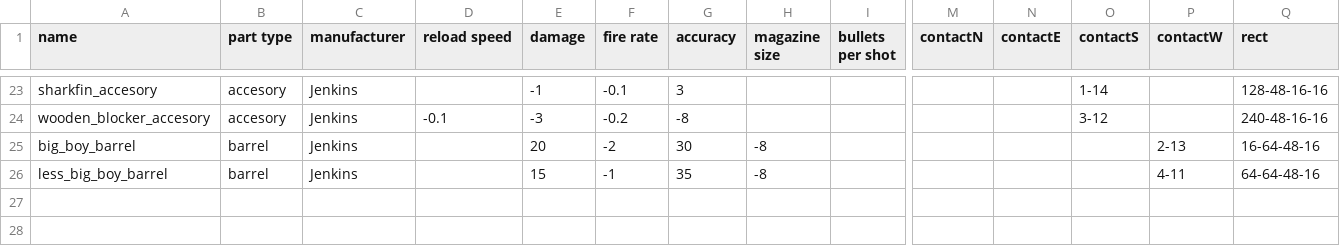
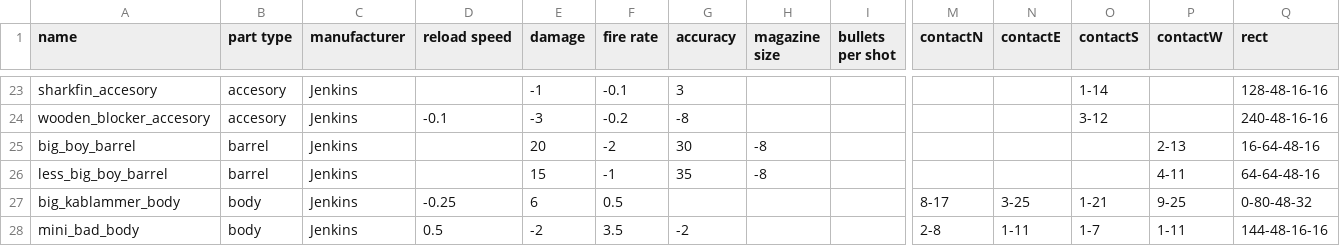
Before and after one commit to bramvanwersch/rogueLike, a CSV file: data/info/parts.csv, drawn as a sheet; only a part is shown, gaps mark what is left out; rows hold the shown columns only; the diff names each change by its address in the sheet, - before the commit and + after, or states it on an @@ line.

Commit message:
some extra weapon parts

```diff
--- a/data/info/parts.csv
+++ b/data/info/parts.csv
+row 27: big_kablammer_body | body | Jenkins | -0.25 | 6 | 0.5 |  |  |  | 8-17 | 3-25 | 1-21 | 9-25 | 0-80-48-32
+row 28: mini_bad_body | body | Jenkins | 0.5 | -2 | 3.5 | -2 |  |  | 2-8 | 1-11 | 1-7 | 1-11 | 144-48-16-16
```
Also changed, not shown: 2 other files.
